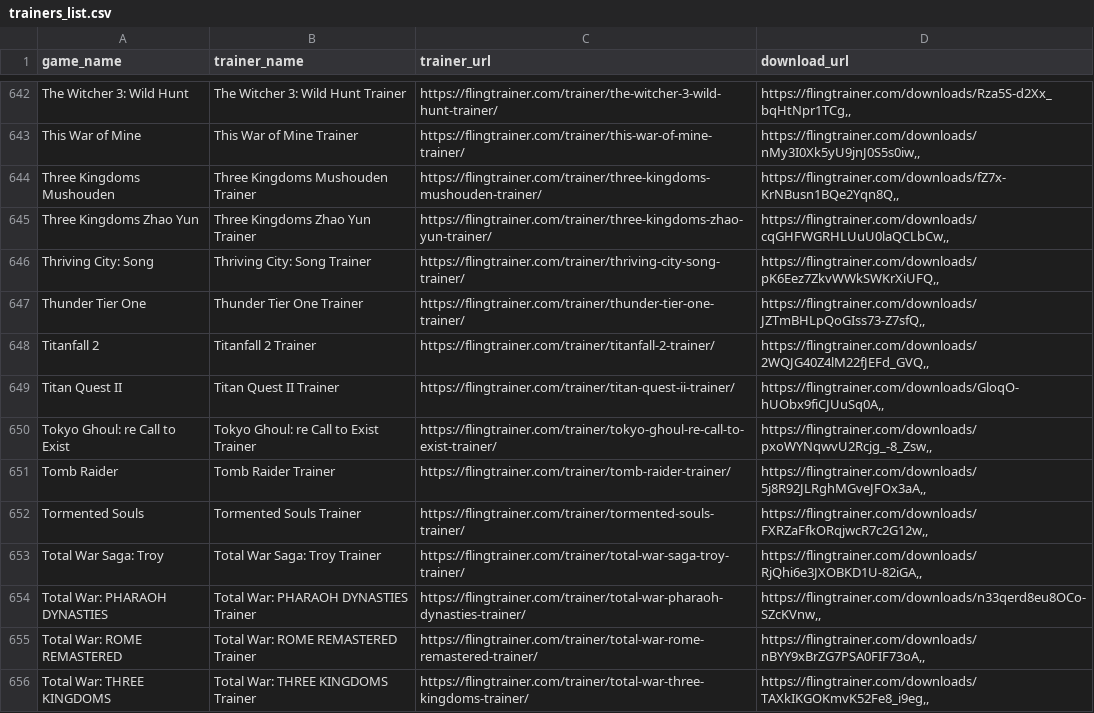
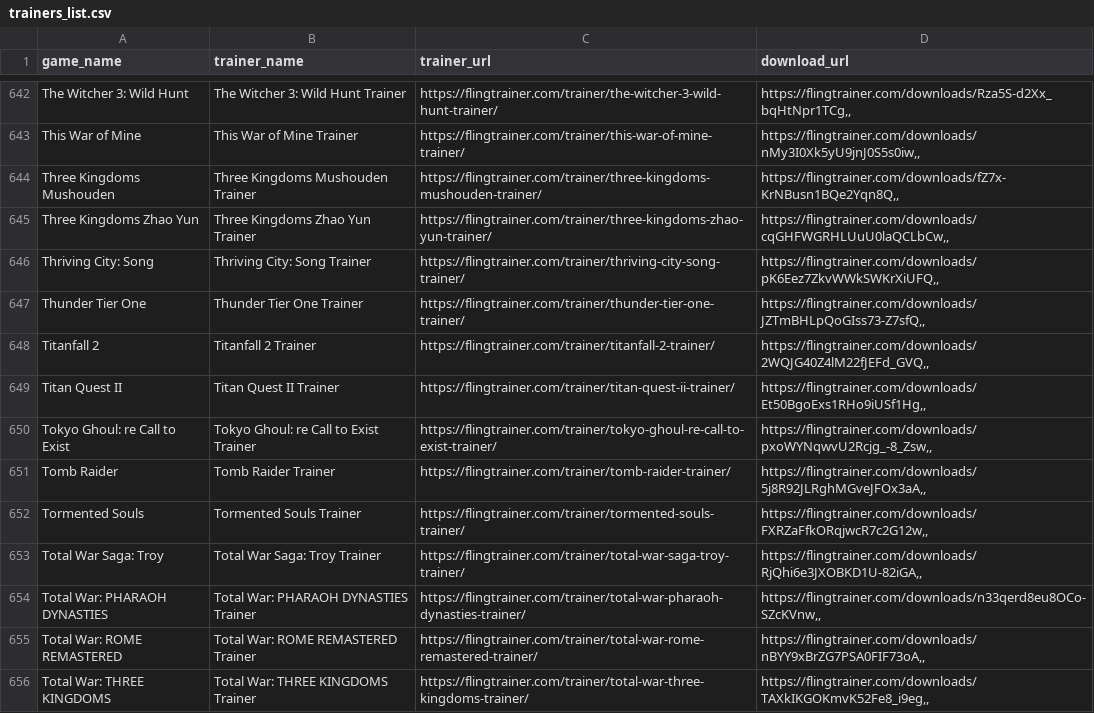
Before and after one commit to Karasukaigan/game-trainer-manager, a CSV file: app/resources/trainers_list.csv, drawn as a sheet; only a part is shown, gaps mark what is left out; the diff covers the shown part only.

```diff
--- a/app/resources/trainers_list.csv
+++ b/app/resources/trainers_list.csv
@@ -648,3 +648,3 @@ Thunder Tier One,Thunder Tier One Trainer,https://flingtrainer.com/trainer/thund
 Titanfall 2,Titanfall 2 Trainer,https://flingtrainer.com/trainer/titanfall-2-trainer/,"https://flingtrainer.com/downloads/2WQJG40Z4lM22fJEFd_GVQ,,"
-Titan Quest II,Titan Quest II Trainer,https://flingtrainer.com/trainer/titan-quest-ii-trainer/,"https://flingtrainer.com/downloads/GloqO-hUObx9fiCJUuSq0A,,"
+Titan Quest II,Titan Quest II Trainer,https://flingtrainer.com/trainer/titan-quest-ii-trainer/,"https://flingtrainer.com/downloads/Et50BgoExs1RHo9iUSf1Hg,,"
 Tokyo Ghoul: re Call to Exist,Tokyo Ghoul: re Call to Exist Trainer,https://flingtrainer.com/trainer/tokyo-ghoul-re-call-to-exist-trainer/,"https://flingtrainer.com/downloads/pxoWYNqwvU2Rcjg_-8_Zsw,,"
```
Also changed, not shown: 11 edited cells elsewhere in this file.
